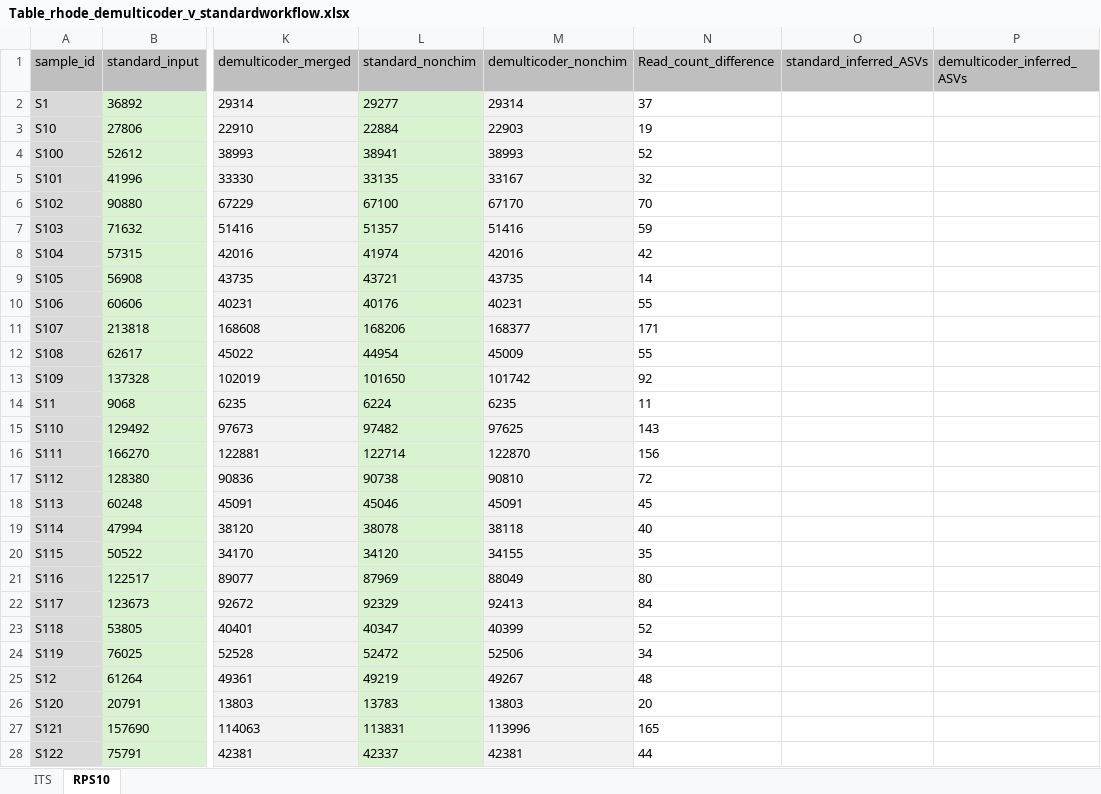
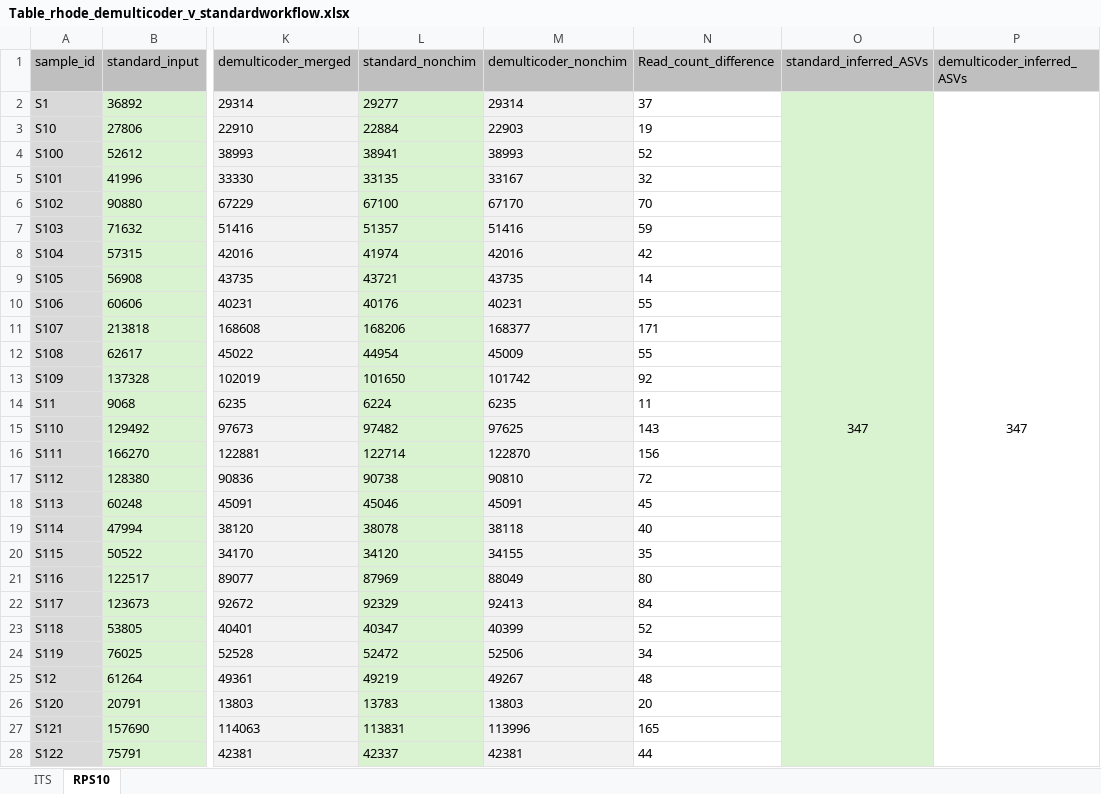
Before and after one commit to grunwaldlab/benchmark_demulticoder, an Excel workbook: tables/Table_rhode_demulticoder_v_standardworkflow.xlsx, sheet RPS10, drawn as a sheet; only a part is shown, gaps mark what is left out; values as stored, in another font and other column widths than the file's, no borders; the diff covers the shown part only; the diff names each change by its address in the sheet, - before the commit and + after, or states it on an @@ line.

```diff
--- a/tables/Table_rhode_demulticoder_v_standardworkflow.xlsx (sheet RPS10)
+++ b/tables/Table_rhode_demulticoder_v_standardworkflow.xlsx (sheet RPS10)
-O2 (standard_inferred_ASVs): (empty)
+O2 (standard_inferred_ASVs): 347
-O2:O28 fill: none
+O2:O28 fill: #D9F2D0
+O2:O175 merged
-P2 (demulticoder_inferred_ASVs): (empty)
+P2 (demulticoder_inferred_ASVs): 347
+P2:P175 merged
```
Also changed, not shown: cell formats elsewhere in this sheet, sheet ITS, 21 other files.
